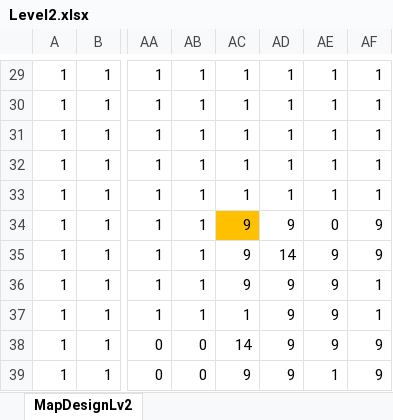
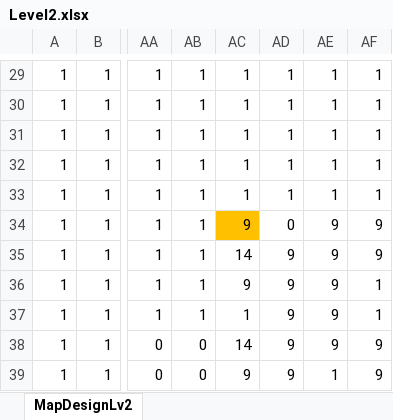
Before and after one commit to Pyrolf/SP3_Grp3, an Excel workbook: LevelDesign_excel/Level2.xlsx, sheet MapDesignLv2, drawn as a sheet; only a part is shown, gaps mark what is left out; values as stored, in another font and other column widths than the file's, no borders; conditional formats not drawn; the diff names each change by its address in the sheet, - before the commit and + after, or states it on an @@ line.

```diff
--- a/LevelDesign_excel/Level2.xlsx (sheet MapDesignLv2)
+++ b/LevelDesign_excel/Level2.xlsx (sheet MapDesignLv2)
-AD34: 9
+AD34: 0
-AE34: 0
+AE34: 9
-AC35: 9
+AC35: 14
-AD35: 14
+AD35: 9
```
Also changed, not shown: 11 other files.
